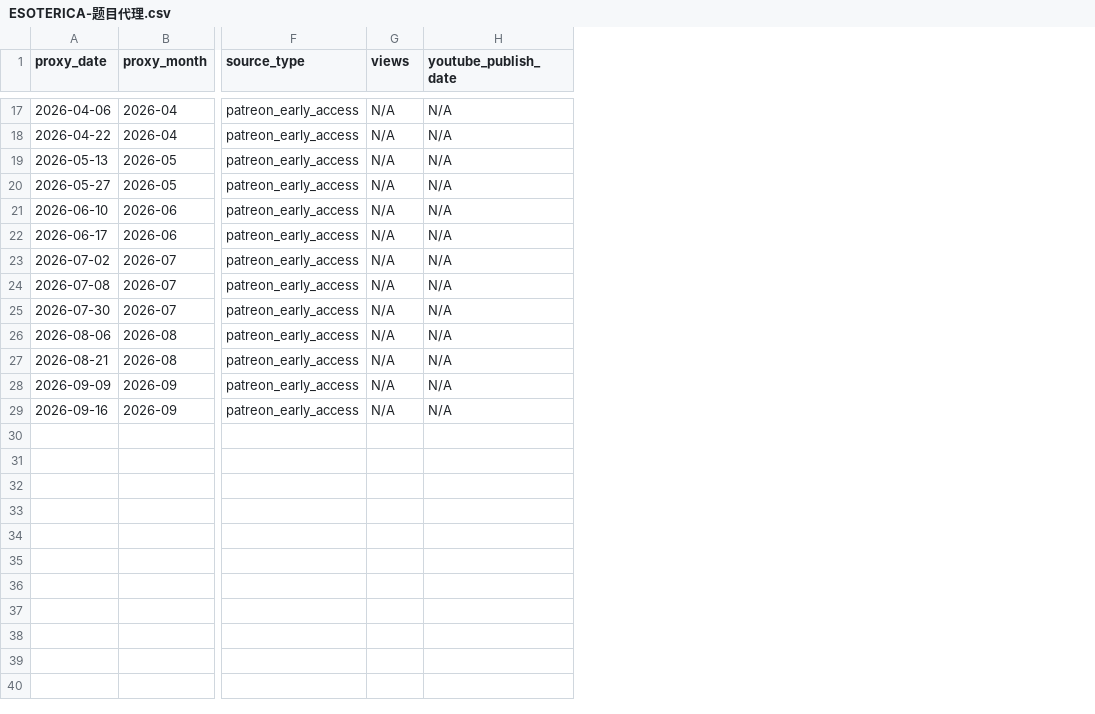
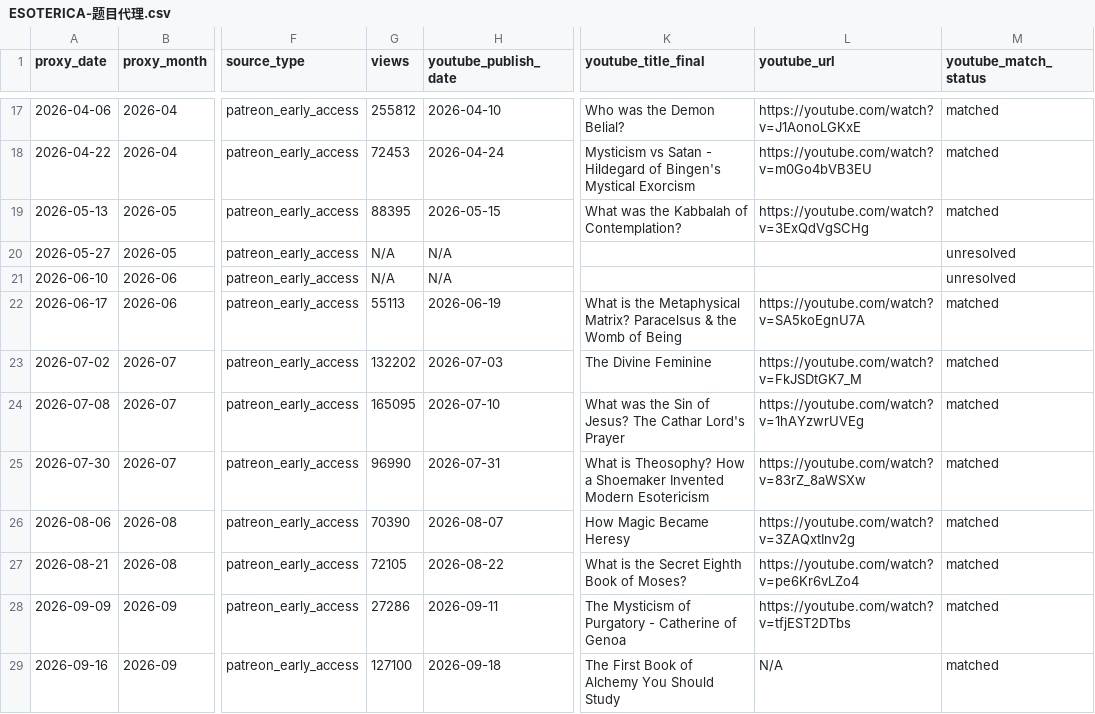
Before and after one commit to suxiaoyuan443-boop/suen-system, a CSV file: 08-动态运行/对标数据/ESOTERICA-题目代理.csv, drawn as a sheet; only a part is shown, gaps mark what is left out; the diff covers the shown part only; the diff names each change by its address in the sheet, - before the commit and + after, or states it on an @@ line.

Commit message:
benchmark data: match ESOTERICA topic proxies to 25 verified YouTube rows

```diff
--- a/08-动态运行/对标数据/ESOTERICA-题目代理.csv
+++ b/08-动态运行/对标数据/ESOTERICA-题目代理.csv
+column K (youtube_title_final), rows 17-29: Who was the Demon Belial? | Mysticism vs Satan - Hildegard of Bingen's Mystical Exorcism | What was the Kabbalah of Contemplation? |  |  | What is the Metaphysical Matrix? Paracelsus & the Womb of Being | The Divine Feminine | What was the Sin of Jesus? The Cathar Lord's Prayer | What is Theosophy? How a Shoemaker Invented Modern Esotericism | How Magic Became Heresy | What is the Secret Eighth Book of Moses? | The Mysticism of Purgatory - Catherine of Genoa | The First Book of Alchemy You Should Study
+column L (youtube_url), rows 17-29: https://youtube.com/watch?v=J1AonoLGKxE | https://youtube.com/watch?v=m0Go4bVB3EU | https://youtube.com/watch?v=3ExQdVgSCHg |  |  | https://youtube.com/watch?v=SA5koEgnU7A | https://youtube.com/watch?v=FkJSDtGK7_M | https://youtube.com/watch?v=1hAYzwrUVEg | https://youtube.com/watch?v=83rZ_8aWSXw | https://youtube.com/watch?v=3ZAQxtInv2g | https://youtube.com/watch?v=pe6Kr6vLZo4 | https://youtube.com/watch?v=tfjEST2DTbs | N/A
+column M (youtube_match_status), rows 17-29: matched | matched | matched | unresolved | unresolved | matched | matched | matched | matched | matched | matched | matched | matched
-G17 (views): N/A
+G17 (views): 255812
-H17 (youtube_publish_date): N/A
+H17 (youtube_publish_date): 2026-04-10
-G18 (views): N/A
+G18 (views): 72453
-H18 (youtube_publish_date): N/A
+H18 (youtube_publish_date): 2026-04-24
-G19 (views): N/A
+G19 (views): 88395
-H19 (youtube_publish_date): N/A
+H19 (youtube_publish_date): 2026-05-15
-G22 (views): N/A
+G22 (views): 55113
-H22 (youtube_publish_date): N/A
+H22 (youtube_publish_date): 2026-06-19
-G23 (views): N/A
+G23 (views): 132202
-H23 (youtube_publish_date): N/A
+H23 (youtube_publish_date): 2026-07-03
-G24 (views): N/A
+G24 (views): 165095
-H24 (youtube_publish_date): N/A
+H24 (youtube_publish_date): 2026-07-10
-G25 (views): N/A
+G25 (views): 96990
-H25 (youtube_publish_date): N/A
+H25 (youtube_publish_date): 2026-07-31
-G26 (views): N/A
+G26 (views): 70390
-H26 (youtube_publish_date): N/A
+H26 (youtube_publish_date): 2026-08-07
-G27 (views): N/A
+G27 (views): 72105
-H27 (youtube_publish_date): N/A
+H27 (youtube_publish_date): 2026-08-22
-G28 (views): N/A
+G28 (views): 27286
-H28 (youtube_publish_date): N/A
+H28 (youtube_publish_date): 2026-09-11
-G29 (views): N/A
+G29 (views): 127100
-H29 (youtube_publish_date): N/A
+H29 (youtube_publish_date): 2026-09-18
```
Also changed, not shown: 28 edited cells elsewhere in this file.
